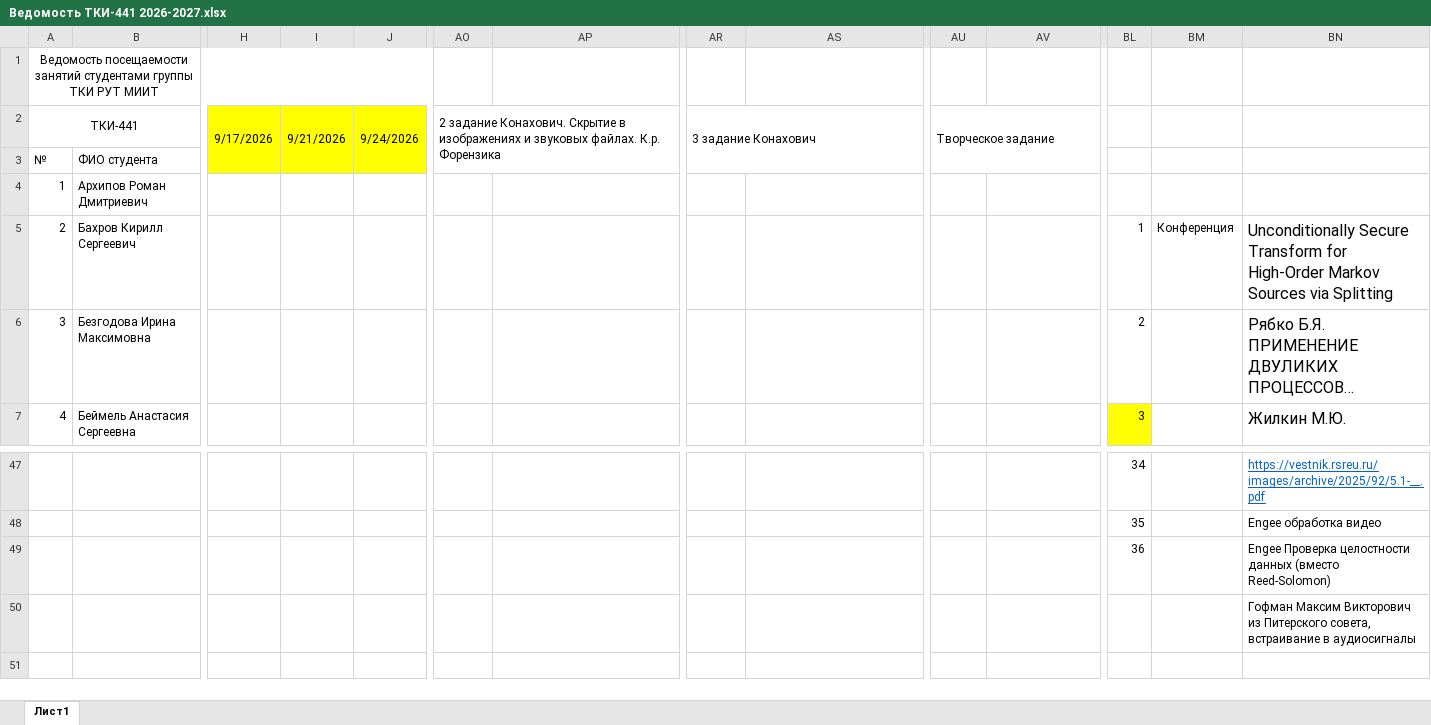
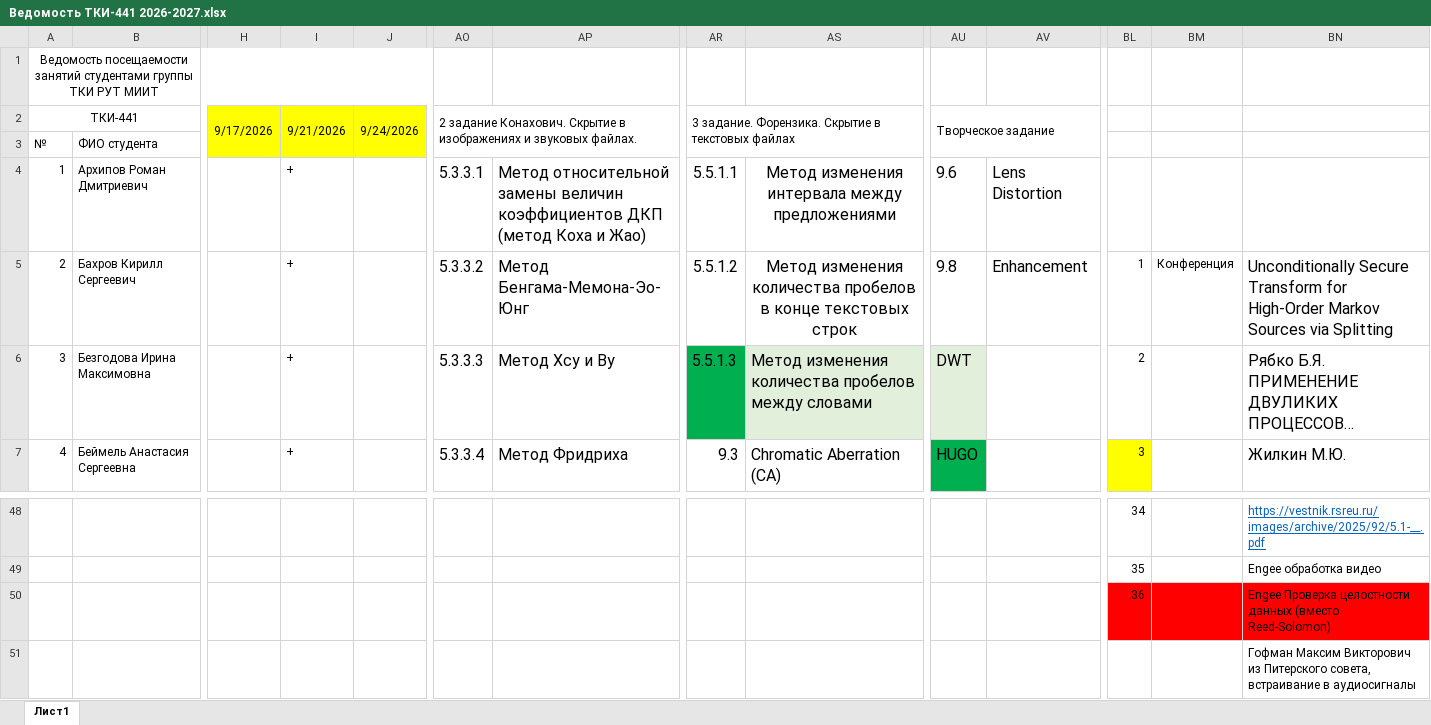
Before and after one commit to FlashAnton/StegMethods, an Excel workbook: Ведомость ТКИ-441 2026-2027.xlsx, sheet Лист1, drawn as a sheet; only a part is shown, gaps mark what is left out; the shorter side is filled out with more unchanged rows; long unchanged cells end in …; values as stored, in another font and other column widths than the file's, no borders; charts and pictures not drawn; addresses are those after the commit; the diff covers the shown part only; the diff names each change by its address in the sheet, - before the commit and + after, or states it on an @@ line.

Commit message:
Отмечена посещаемость + Задание 2

```diff
--- a/Ведомость ТКИ-441 2026-2027.xlsx (sheet Лист1)
+++ b/Ведомость ТКИ-441 2026-2027.xlsx (sheet Лист1)
-AO2: …звуковых файлах. К.р. Форензика
+AO2: …звуковых файлах.
-AR2: 3 задание Конахович
+AR2: 3 задание. Форензика. Скрытие в текстовых файлах
-I4:I7: (empty)
+I4:I7: +
-AO4: (empty)
+AO4: 5.3.3.1
-AP4: (empty)
+AP4: Метод относительной замены величин коэффициентов ДКП (метод Коха и Жао)
-AR4: (empty)
+AR4: 5.5.1.1
-AS4: (empty)
+AS4: Метод изменения интервала между предложениями
-AU4: (empty)
+AU4: 9.6
-AV4: (empty)
+AV4: Lens Distortion
-AO5: (empty)
+AO5: 5.3.3.2
-AP5: (empty)
+AP5: Метод Бенгама-Мемона-Эо-Юнг
-AR5: (empty)
+AR5: 5.5.1.2
-AS5: (empty)
+AS5: Метод изменения количества пробелов в конце текстовых строк
-AU5: (empty)
+AU5: 9.8
-AV5: (empty)
+AV5: Enhancement
-AO6: (empty)
+AO6: 5.3.3.3
-AP6: (empty)
+AP6: Метод Хсу и Ву
-AR6: (empty)
+AR6: 5.5.1.3
-AR6 fill: none
+AR6 fill: #00B050
-AS6: (empty)
+AS6: Метод изменения количества пробелов между словами
-AS6 fill: none
+AS6 fill: #E2EFDA
-AU6: (empty)
+AU6: DWT
-AU6 fill: none
+AU6 fill: #E2EFDA
-AO7: (empty)
+AO7: 5.3.3.4
-AP7: (empty)
+AP7: Метод Фридриха
-AR7: (empty)
+AR7: 9.3
-AS7: (empty)
+AS7: Chromatic Aberration (CA)
-AU7: (empty)
+AU7: HUGO
-AU7 fill: none
+AU7 fill: #00B050
-BL50:BN50 fill: none
+BL50:BN50 fill: #FF0000
```
Also changed, not shown: 1 added row, 103 edited cells and cell formats elsewhere in this sheet, charts or pictures, 1 other file.
